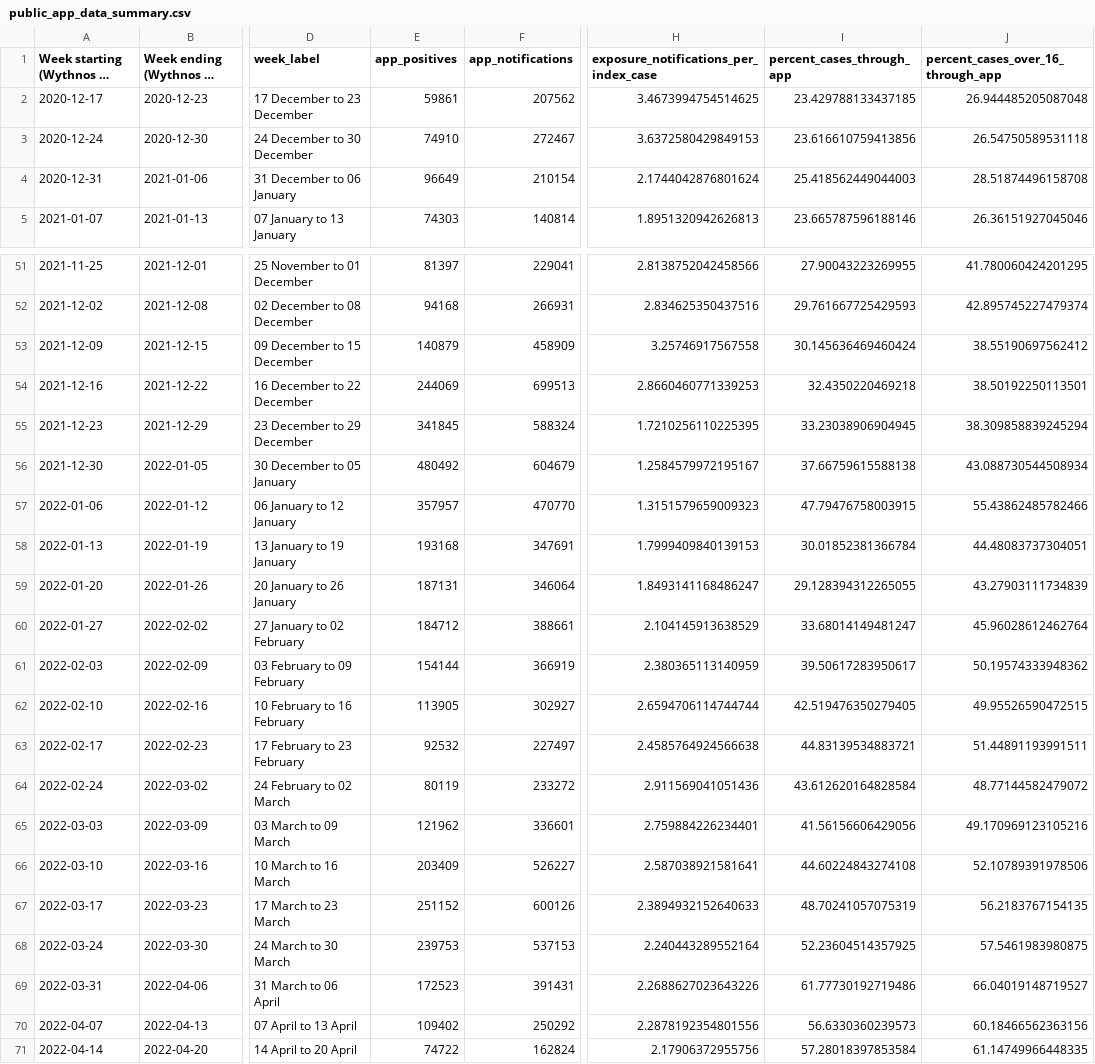
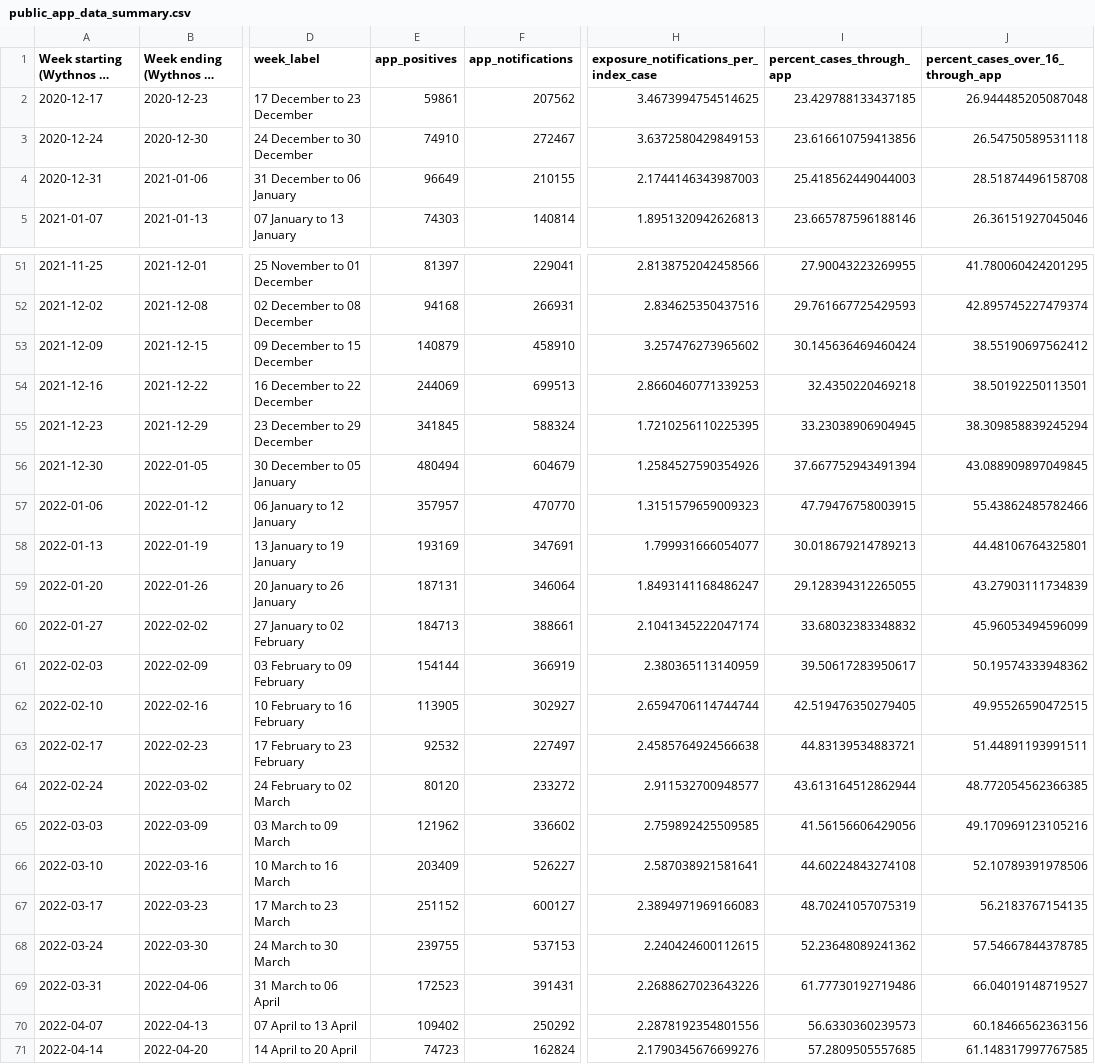
Before and after one commit to MichelleKendall/Public_NHS_COVID-19_app_data_analysis, a CSV file: data/public_app_data_summary.csv, drawn as a sheet; only a part is shown, gaps mark what is left out; long unchanged cells end in …; the diff covers the shown part only; the diff names each change by its address in the sheet, - before the commit and + after, or states it on an @@ line.

Commit message:
Latest data

```diff
--- a/data/public_app_data_summary.csv
+++ b/data/public_app_data_summary.csv
-F4 (app_notifications): 210154
+F4 (app_notifications): 210155
-H4: 2.1744042876801624
+H4: 2.1744146343987003
-F53 (app_notifications): 458909
+F53 (app_notifications): 458910
-H53: 3.25746917567558
+H53: 3.257476273965602
-E56 (app_positives): 480492
+E56 (app_positives): 480494
-H56: 1.2584579972195167
+H56: 1.2584527590354926
-I56 (percent_cases_through_app): 37.66759615588138
+I56 (percent_cases_through_app): 37.667752943491394
-J56: 43.088730544508934
+J56: 43.088909897049845
-E58 (app_positives): 193168
+E58 (app_positives): 193169
-H58: 1.7999409840139153
+H58: 1.799931666054077
-I58 (percent_cases_through_app): 30.01852381366784
+I58 (percent_cases_through_app): 30.018679214789213
-J58: 44.48083737304051
+J58: 44.48106764325801
-E60 (app_positives): 184712
+E60 (app_positives): 184713
-H60: 2.104145913638529
+H60: 2.1041345222047174
-I60 (percent_cases_through_app): 33.68014149481247
+I60 (percent_cases_through_app): 33.68032383348832
-J60: 45.96028612462764
+J60: 45.96053494596099
-E64 (app_positives): 80119
+E64 (app_positives): 80120
-H64: 2.911569041051436
+H64: 2.911532700948577
-I64 (percent_cases_through_app): 43.612620164828584
+I64 (percent_cases_through_app): 43.613164512862944
-J64: 48.77144582479072
+J64: 48.772054562366385
-F65 (app_notifications): 336601
+F65 (app_notifications): 336602
-H65: 2.759884226234401
+H65: 2.759892425509585
-F67 (app_notifications): 600126
+F67 (app_notifications): 600127
-H67: 2.3894932152640633
+H67: 2.3894971969166083
-E68 (app_positives): 239753
+E68 (app_positives): 239755
-H68: 2.240443289552164
+H68: 2.240424600112615
-I68 (percent_cases_through_app): 52.23604514357925
+I68 (percent_cases_through_app): 52.23648089241362
-J68: 57.5461983980875
+J68: 57.54667844378785
-E71 (app_positives): 74722
+E71 (app_positives): 74723
-H71: 2.17906372955756
+H71: 2.1790345676699276
-I71 (percent_cases_through_app): 57.28018397853584
+I71 (percent_cases_through_app): 57.2809505557685
-J71: 61.14749966448335
+J71: 61.148317997767585
```
Also changed, not shown: 2 added rows and 78 edited cells elsewhere in this file, 5 other files.
